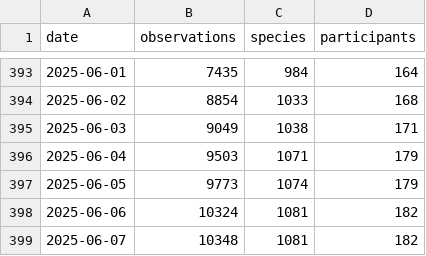
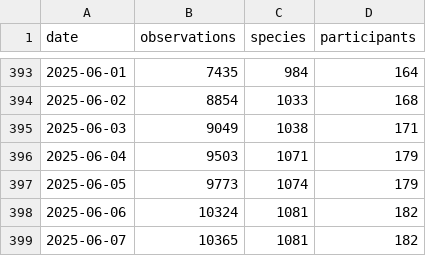
Before and after one commit to pynomaly/datawrapper_update, a CSV file: data/biomarato25/417_main_metrics_per_day.csv, drawn as a sheet; only a part is shown, gaps mark what is left out.

```diff
--- a/data/biomarato25/417_main_metrics_per_day.csv
+++ b/data/biomarato25/417_main_metrics_per_day.csv
@@ -398,2 +398,2 @@ date,observations,species,participants
 2025-06-06,10324,1081,182
-2025-06-07,10348,1081,182
+2025-06-07,10365,1081,182
```
Also changed, not shown: 2 other files.
